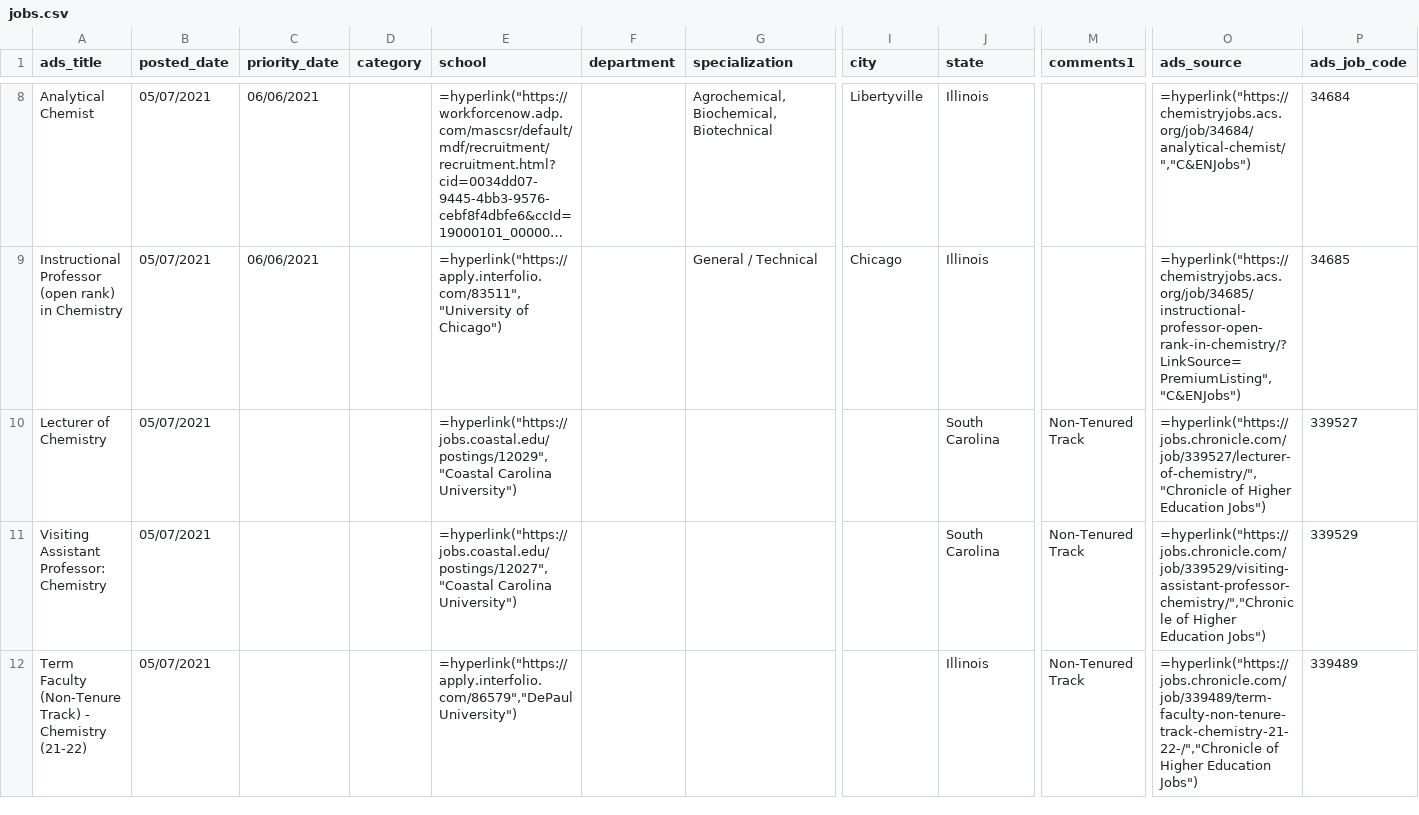
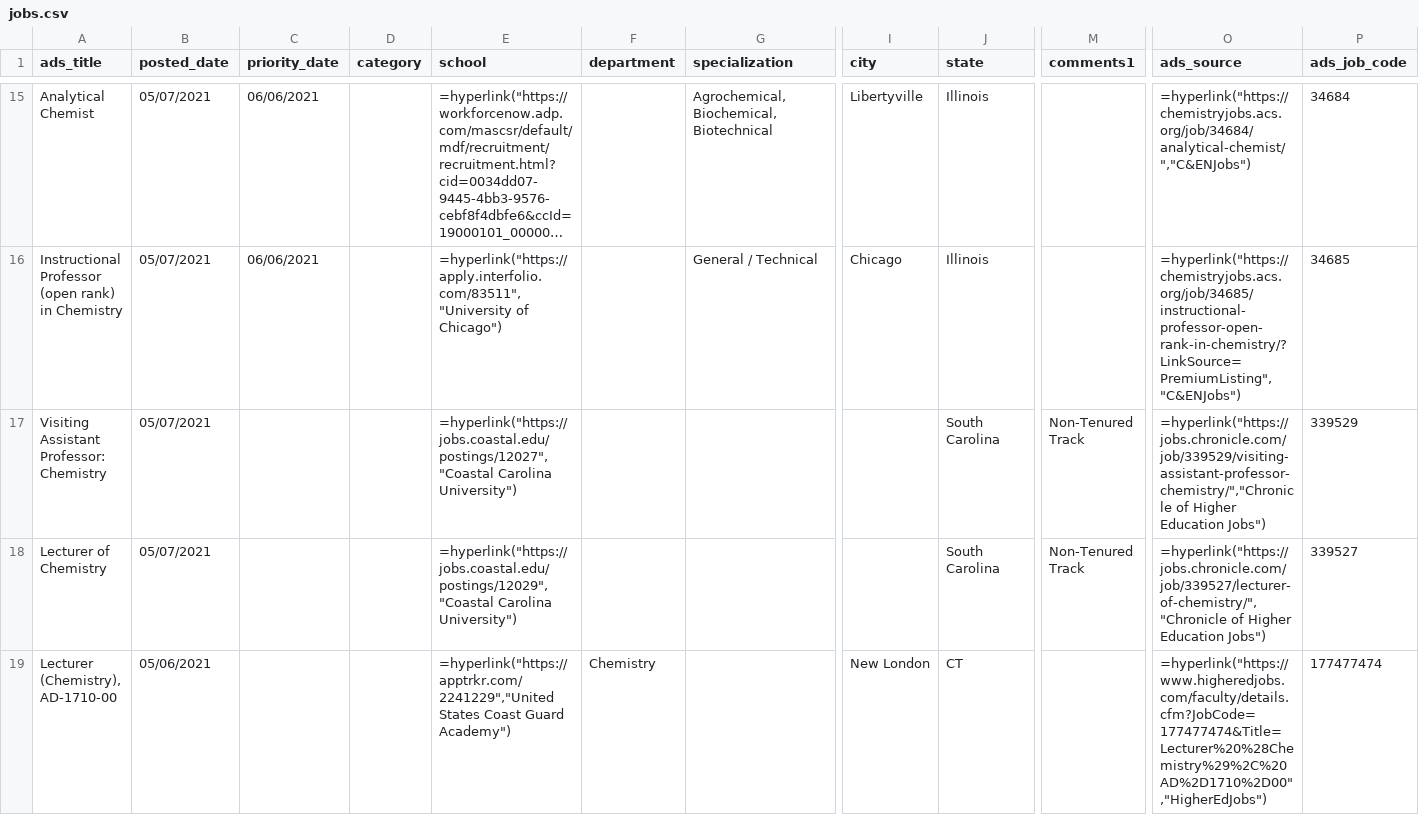
Before and after one commit to khoivan88/chemjobber-faculty-jobs-list-automation, a CSV file: data/jobs.csv, drawn as a sheet; only a part is shown, gaps mark what is left out; long unchanged cells end in …; removed rows and columns are numbered as before the commit, all else as after; rows hold the shown columns only; the diff covers the shown part only; the diff names each change by its address in the sheet, - before the commit and + after, or states it on an @@ line.

```diff
--- a/data/jobs.csv
+++ b/data/jobs.csv
@@ row 11 moved to row 17: Visiting Assistant Professor: Chemistry @@
-row 12: Term Faculty (Non-Tenure Track) - Chemistry (21-22) | 05/07/2021 |  |  | =hyperlink("https://apply.interfolio.com/86579","DePaul University") |  |  |  | Illinois | Non-Tenured Track | =hyperlink("https://jobs.chronicle.com/job/339489/term-faculty-non-tenure-track-chemistry-21-22-/","Chronicle of Higher Education Jobs") | 339489
+row 19: Lecturer (Chemistry), AD-1710-00 | 05/06/2021 |  |  | =hyperlink("https://apptrkr.com/2241229","United States Coast Guard Academy") | Chemistry |  | New London | CT |  | =hyperlink("https://www.higheredjobs.com/faculty/details.cfm?JobCode=177477474&Title=Lecturer%20%28Chemistry%29%2C%20AD%2D1710%2D00","HigherEdJobs") | 177477474
```
Also changed, not shown: 11 added rows, 1 moved row and 1 edited cell elsewhere in this file.
